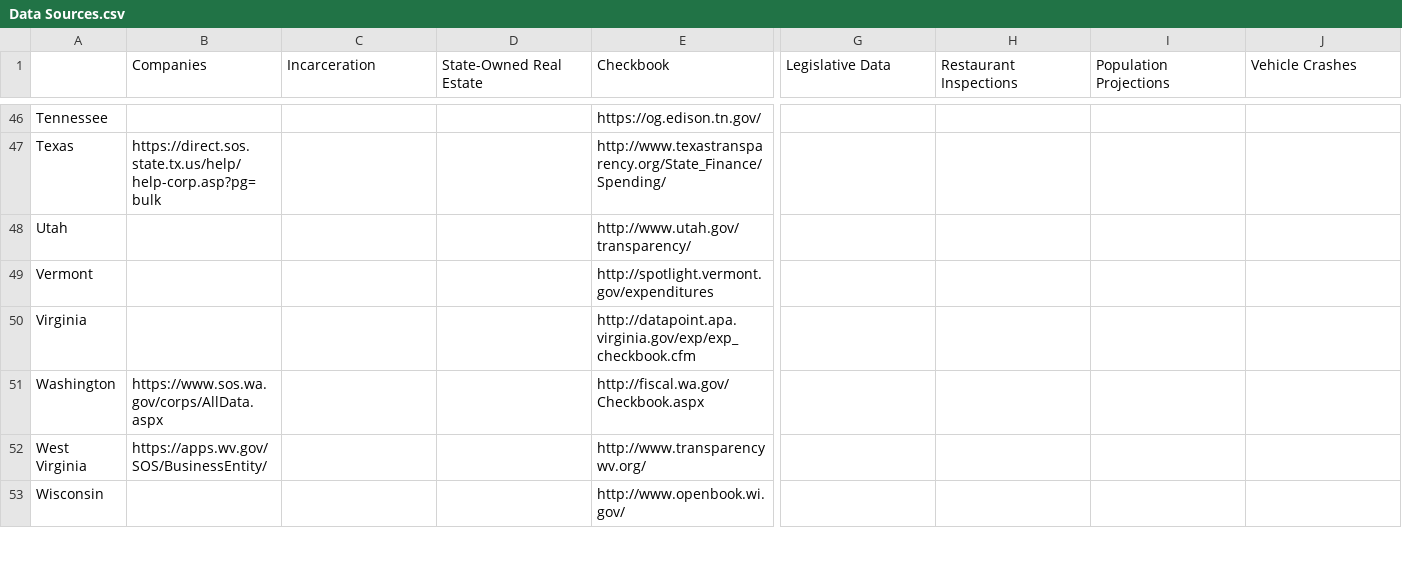
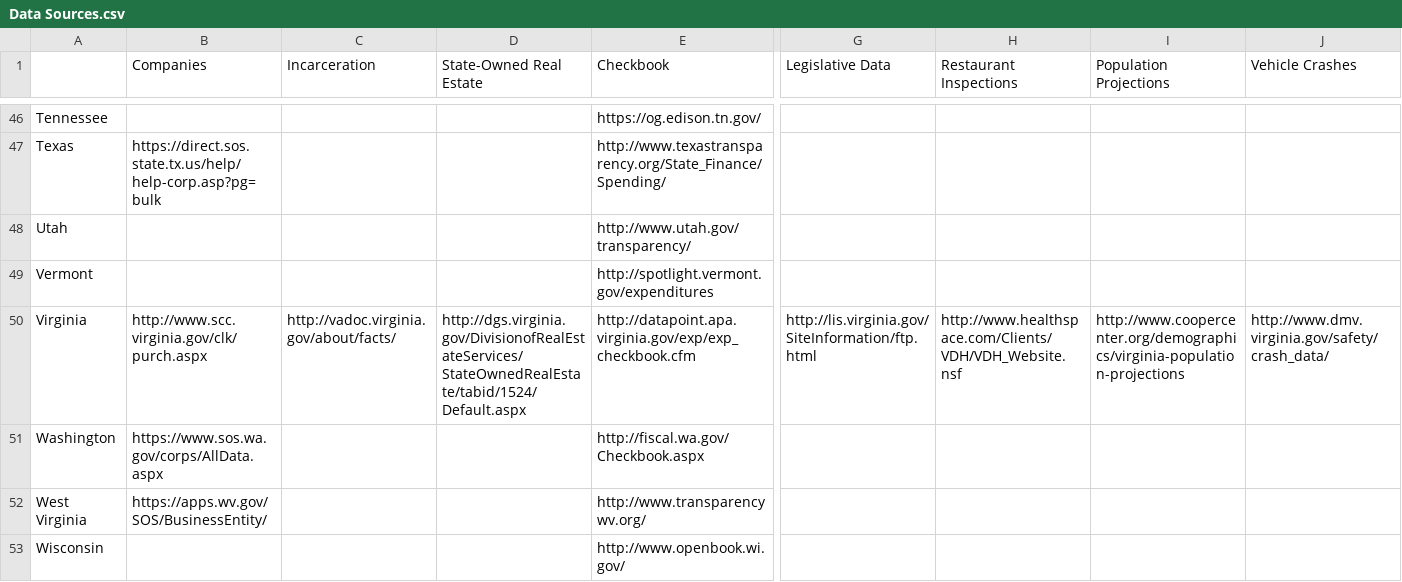
Before and after one commit to sunlightpolicy/State-Open-Data-Census, a CSV file: Data/Data Sources.csv, drawn as a sheet; only a part is shown, gaps mark what is left out; the diff names each change by its address in the sheet, - before the commit and + after, or states it on an @@ line.

Commit message:
Add all Virginia URLs

```diff
--- a/Data/Data Sources.csv
+++ b/Data/Data Sources.csv
-B50 (Companies): (empty)
+B50 (Companies): http://www.scc.virginia.gov/clk/purch.aspx
-C50 (Incarceration): (empty)
+C50 (Incarceration): http://vadoc.virginia.gov/about/facts/
-D50 (State-Owned Real Estate): (empty)
+D50 (State-Owned Real Estate): http://dgs.virginia.gov/DivisionofRealEstateServices/StateOwnedRealEstate/tabid/1524/Default.aspx
-G50 (Legislative Data): (empty)
+G50 (Legislative Data): http://lis.virginia.gov/SiteInformation/ftp.html
-H50 (Restaurant Inspections): (empty)
+H50 (Restaurant Inspections): http://www.healthspace.com/Clients/VDH/VDH_Website.nsf
-I50 (Population Projections): (empty)
+I50 (Population Projections): http://www.coopercenter.org/demographics/virginia-population-projections
-J50 (Vehicle Crashes): (empty)
+J50 (Vehicle Crashes): http://www.dmv.virginia.gov/safety/crash_data/
```
